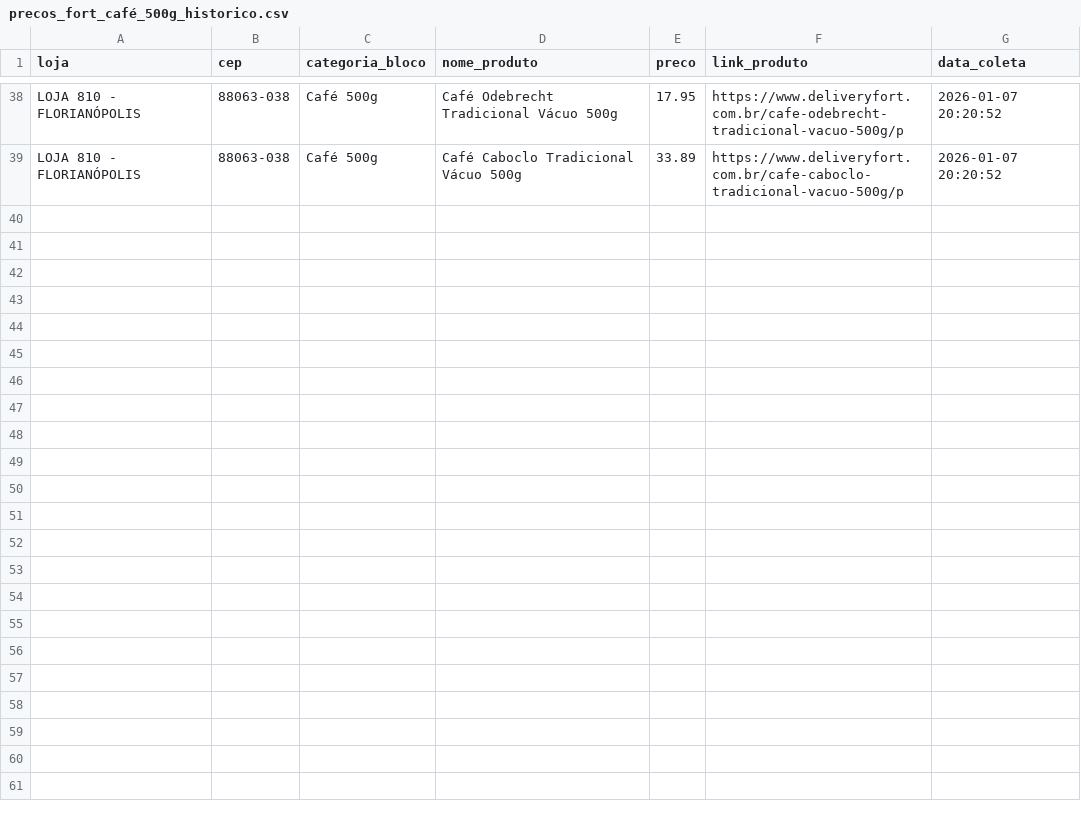
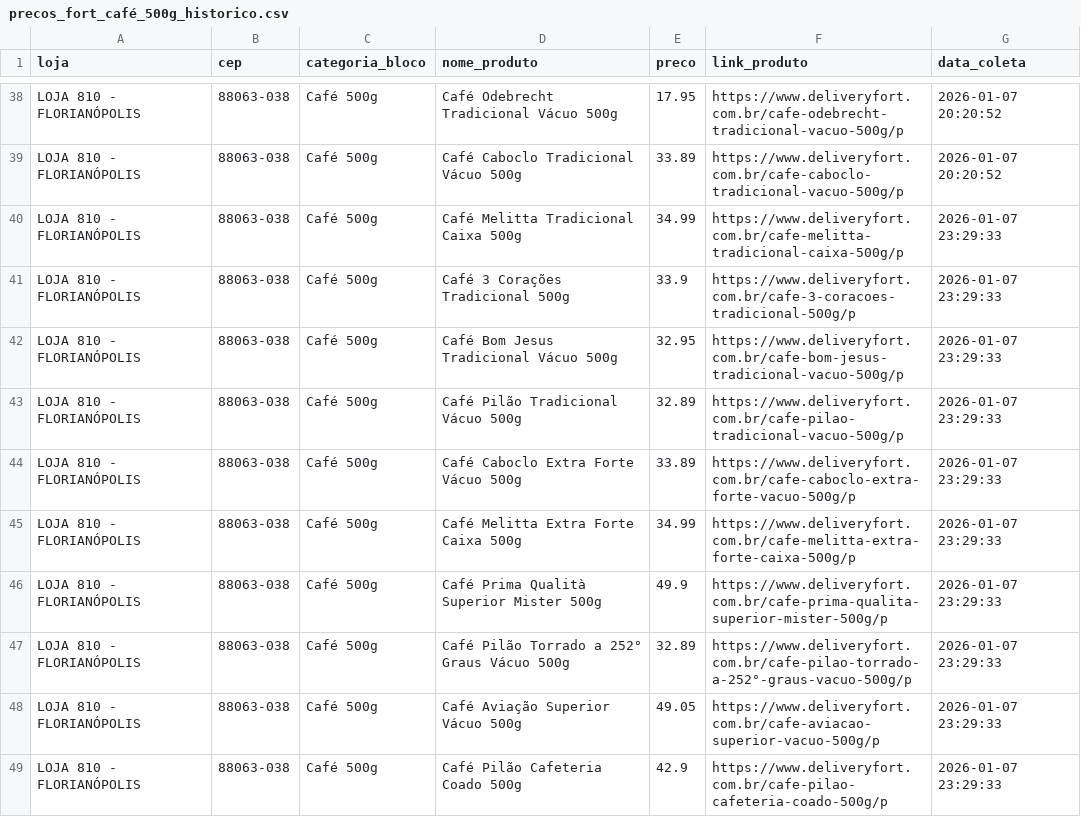
Before and after one commit to andreromaooliveira90/PROJETO_PRECOS_FORT, a CSV file: data/raw/precos_fort_café_500g_historico.csv, drawn as a sheet; only a part is shown, gaps mark what is left out; the diff covers the shown part only.

```diff
--- a/data/raw/precos_fort_café_500g_historico.csv
+++ b/data/raw/precos_fort_café_500g_historico.csv
@@ -39 +39,11 @@ LOJA 810 - FLORIANÓPOLIS,88063-038,Café 500g,Café Odebrecht Tradicional Vácu
 LOJA 810 - FLORIANÓPOLIS,88063-038,Café 500g,Café Caboclo Tradicional Vácuo 500g,33.89,https://www.deliveryfort.com.br/cafe-caboclo-tradicional-vacuo-500g/p,2026-01-07 20:20:52
+LOJA 810 - FLORIANÓPOLIS,88063-038,Café 500g,Café Melitta Tradicional Caixa 500g,34.99,https://www.deliveryfort.com.br/cafe-melitta-tradicional-caixa-500g/p,2026-01-07 23:29:33
+LOJA 810 - FLORIANÓPOLIS,88063-038,Café 500g,Café 3 Corações Tradicional 500g,33.9,https://www.deliveryfort.com.br/cafe-3-coracoes-tradicional-500g/p,2026-01-07 23:29:33
+LOJA 810 - FLORIANÓPOLIS,88063-038,Café 500g,Café Bom Jesus Tradicional Vácuo 500g,32.95,https://www.deliveryfort.com.br/cafe-bom-jesus-tradicional-vacuo-500g/p,2026-01-07 23:29:33
+LOJA 810 - FLORIANÓPOLIS,88063-038,Café 500g,Café Pilão Tradicional Vácuo 500g,32.89,https://www.deliveryfort.com.br/cafe-pilao-tradicional-vacuo-500g/p,2026-01-07 23:29:33
+LOJA 810 - FLORIANÓPOLIS,88063-038,Café 500g,Café Caboclo Extra Forte Vácuo 500g,33.89,https://www.deliveryfort.com.br/cafe-caboclo-extra-forte-vacuo-500g/p,2026-01-07 23:29:33
+LOJA 810 - FLORIANÓPOLIS,88063-038,Café 500g,Café Melitta Extra Forte Caixa 500g,34.99,https://www.deliveryfort.com.br/cafe-melitta-extra-forte-caixa-500g/p,2026-01-07 23:29:33
+LOJA 810 - FLORIANÓPOLIS,88063-038,Café 500g,Café Prima Qualità Superior Mister 500g,49.9,https://www.deliveryfort.com.br/cafe-prima-qualita-superior-mister-500g/p,2026-01-07 23:29:33
+LOJA 810 - FLORIANÓPOLIS,88063-038,Café 500g,Café Pilão Torrado a 252° Graus Vácuo 500g,32.89,https://www.deliveryfort.com.br/cafe-pilao-torrado-a-252°-graus-vacuo-500g/p,2026-01-07 23:29:33
+LOJA 810 - FLORIANÓPOLIS,88063-038,Café 500g,Café Aviação Superior Vácuo 500g,49.05,https://www.deliveryfort.com.br/cafe-aviacao-superior-vacuo-500g/p,2026-01-07 23:29:33
+LOJA 810 - FLORIANÓPOLIS,88063-038,Café 500g,Café Pilão Cafeteria Coado 500g,42.9,https://www.deliveryfort.com.br/cafe-pilao-cafeteria-coado-500g/p,2026-01-07 23:29:33
```
Also changed, not shown: 9 added rows elsewhere in this file, data/raw/precos_fort_arroz_historico.csv, data/raw/precos_fort_cerveja_historico.csv, 11 other files.
